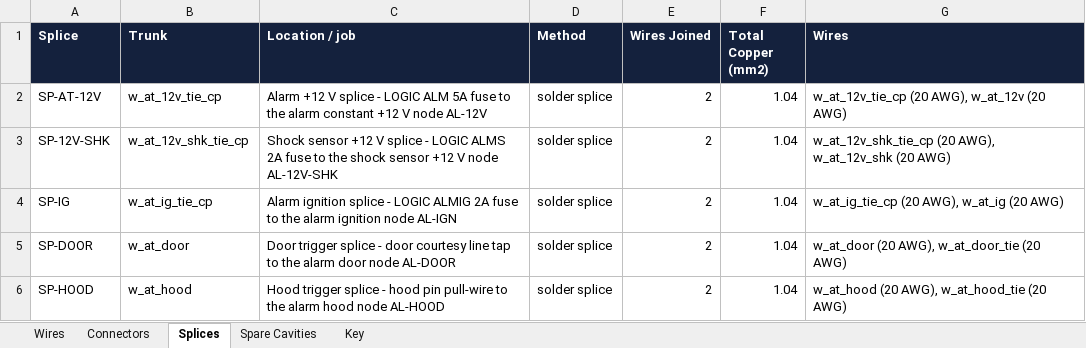
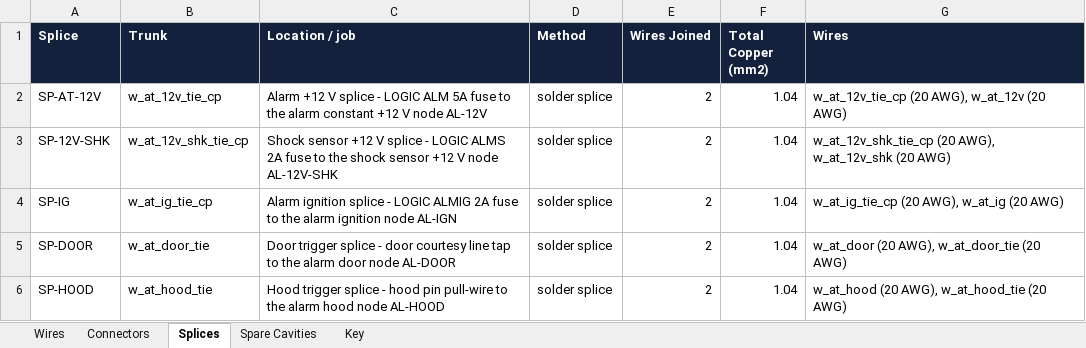
Before and after one commit to living-relation/st185-link-ecu-config, an Excel workbook: docs/harness/wirelists/ST185-AntiTheft-wirelist.xlsx, sheet Splices, drawn as a sheet; values as stored, in another font and other column widths than the file's, no borders; the diff names each change by its address in the sheet, - before the commit and + after, or states it on an @@ line.

```diff
--- a/docs/harness/wirelists/ST185-AntiTheft-wirelist.xlsx (sheet Splices)
+++ b/docs/harness/wirelists/ST185-AntiTheft-wirelist.xlsx (sheet Splices)
-B5 (Trunk): w_at_door
+B5 (Trunk): w_at_door_tie
-B6 (Trunk): w_at_hood
+B6 (Trunk): w_at_hood_tie
```
Also changed, not shown: sheet Wires, docs/harness/wirelists/ST185-AB-cabin-wirelist.xlsx, docs/harness/wirelists/ST185-AB-engine-wirelist.xlsx, 9 other files.
